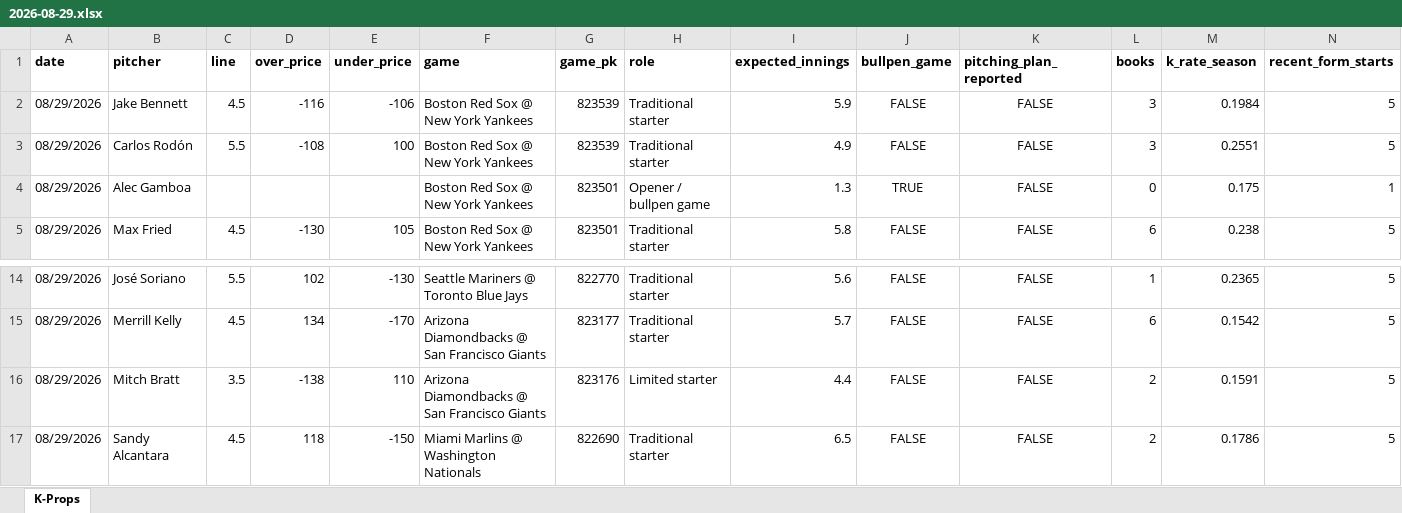
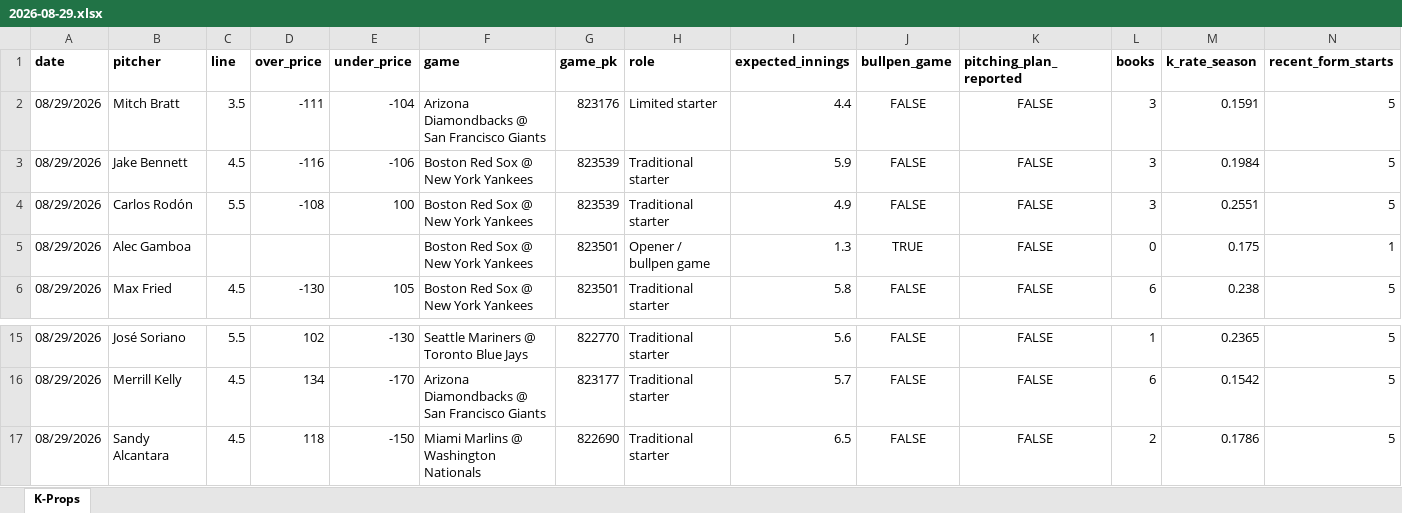
Before and after one commit to flychico/lydiaslab, an Excel workbook: data/k-props/2026-08-29.xlsx, sheet K-Props, drawn as a sheet; only a part is shown, gaps mark what is left out; values as stored, in another font and other column widths than the file's, no borders; removed rows and columns are numbered as before the commit, all else as after; rows hold the shown columns only; the diff names each change by its address in the sheet, - before the commit and + after, or states it on an @@ line.

```diff
--- a/data/k-props/2026-08-29.xlsx (sheet K-Props)
+++ b/data/k-props/2026-08-29.xlsx (sheet K-Props)
+row 2: 08/29/2026 | Mitch Bratt | 3.5 | -111 | -104 | Arizona Diamondbacks @ San Francisco Giants | 823176 | Limited starter | 4.4 | FALSE | FALSE | 3 | 0.1591 | 5
-row 16: 08/29/2026 | Mitch Bratt | 3.5 | -138 | 110 | Arizona Diamondbacks @ San Francisco Giants | 823176 | Limited starter | 4.4 | FALSE | FALSE | 2 | 0.1591 | 5
```
Also changed, not shown: 12 other files.
